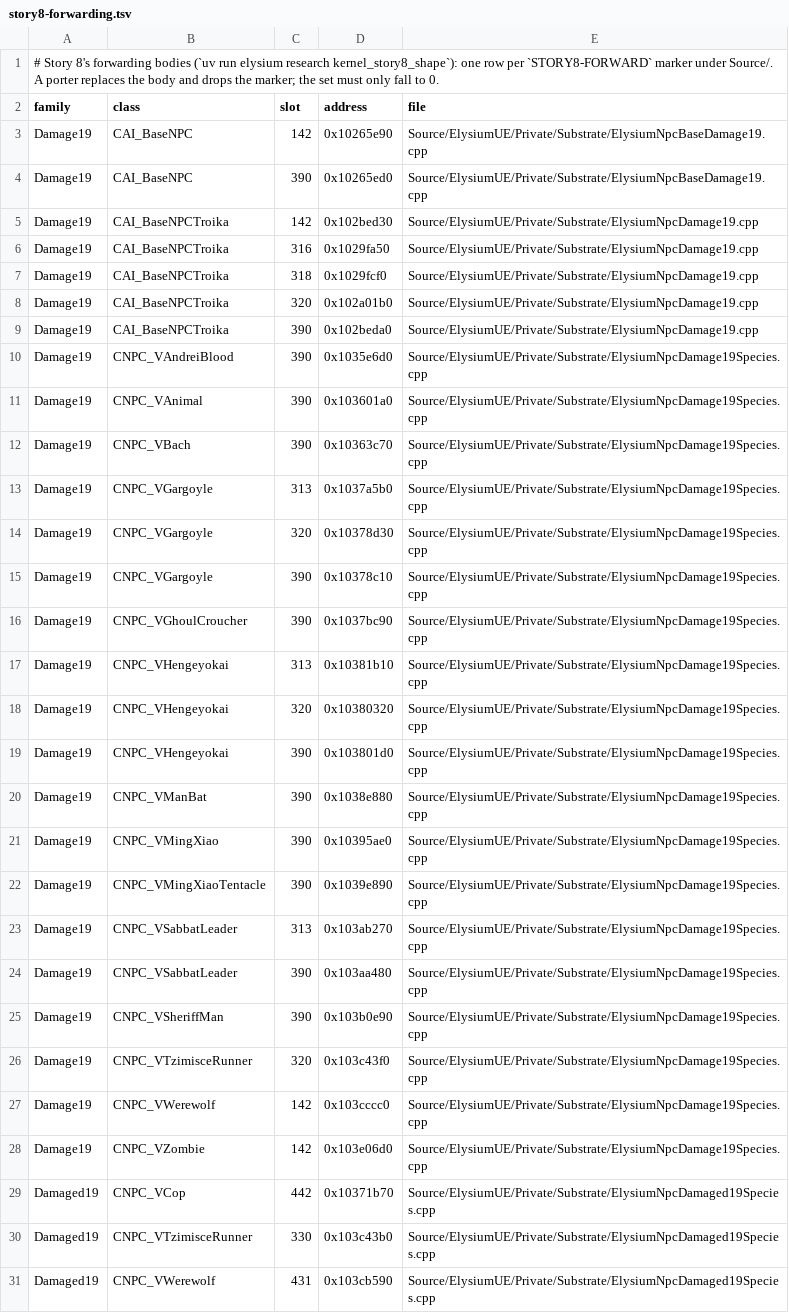
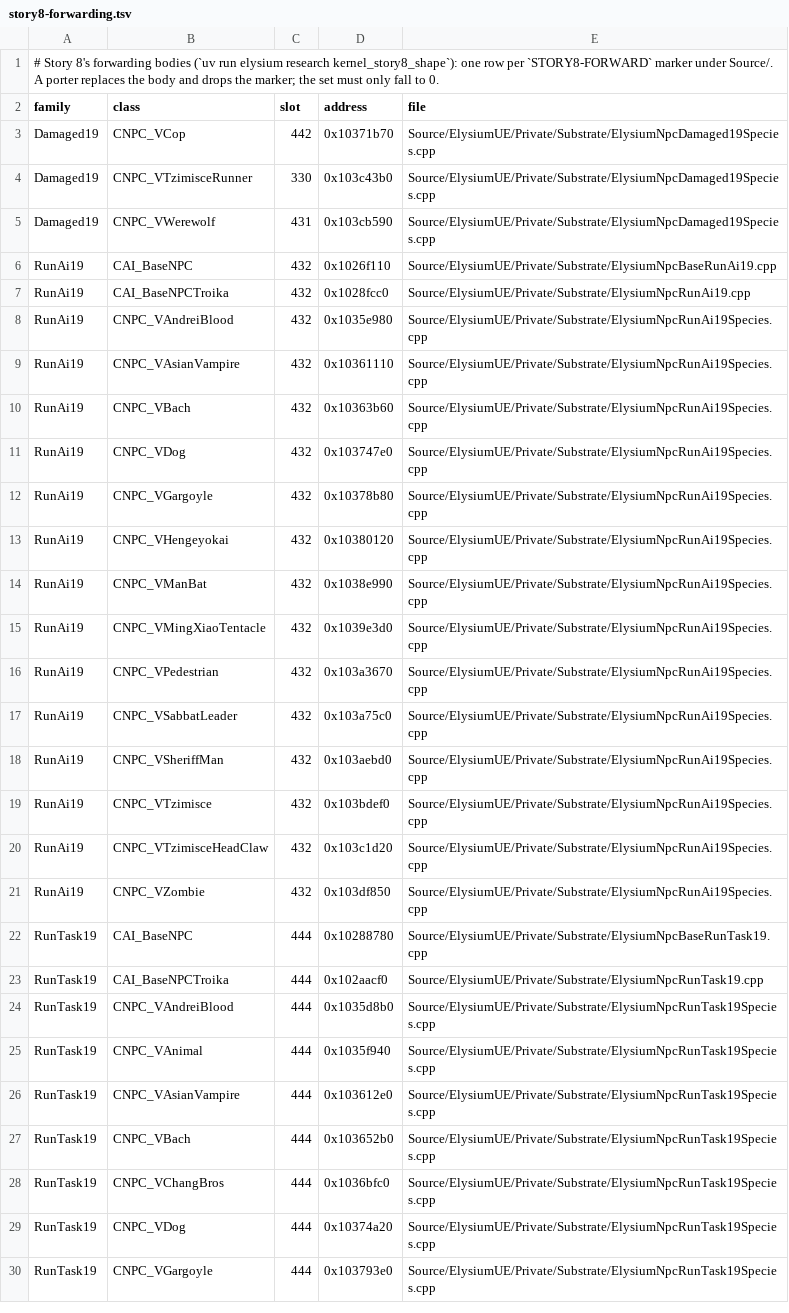
Before and after one commit to jlagedo/elysium-unreal, a TSV file: docs/vtmb/npc-kernel/story8-forwarding.tsv, drawn as a sheet; only a part is shown; the shorter side is filled out with more unchanged rows; the diff names each change by its address in the sheet, - before the commit and + after, or states it on an @@ line.

```diff
--- a/docs/vtmb/npc-kernel/story8-forwarding.tsv
+++ b/docs/vtmb/npc-kernel/story8-forwarding.tsv
-row 3: Damage19 | CAI_BaseNPC | 142 | 0x10265e90 | Source/ElysiumUE/Private/Substrate/ElysiumNpcBaseDamage19.cpp
-row 4: Damage19 | CAI_BaseNPC | 390 | 0x10265ed0 | Source/ElysiumUE/Private/Substrate/ElysiumNpcBaseDamage19.cpp
-row 5: Damage19 | CAI_BaseNPCTroika | 142 | 0x102bed30 | Source/ElysiumUE/Private/Substrate/ElysiumNpcDamage19.cpp
-row 6: Damage19 | CAI_BaseNPCTroika | 316 | 0x1029fa50 | Source/ElysiumUE/Private/Substrate/ElysiumNpcDamage19.cpp
-row 7: Damage19 | CAI_BaseNPCTroika | 318 | 0x1029fcf0 | Source/ElysiumUE/Private/Substrate/ElysiumNpcDamage19.cpp
-row 8: Damage19 | CAI_BaseNPCTroika | 320 | 0x102a01b0 | Source/ElysiumUE/Private/Substrate/ElysiumNpcDamage19.cpp
-row 9: Damage19 | CAI_BaseNPCTroika | 390 | 0x102beda0 | Source/ElysiumUE/Private/Substrate/ElysiumNpcDamage19.cpp
-row 10: Damage19 | CNPC_VAndreiBlood | 390 | 0x1035e6d0 | Source/ElysiumUE/Private/Substrate/ElysiumNpcDamage19Species.cpp
-row 11: Damage19 | CNPC_VAnimal | 390 | 0x103601a0 | Source/ElysiumUE/Private/Substrate/ElysiumNpcDamage19Species.cpp
-row 12: Damage19 | CNPC_VBach | 390 | 0x10363c70 | Source/ElysiumUE/Private/Substrate/ElysiumNpcDamage19Species.cpp
-row 13: Damage19 | CNPC_VGargoyle | 313 | 0x1037a5b0 | Source/ElysiumUE/Private/Substrate/ElysiumNpcDamage19Species.cpp
-row 14: Damage19 | CNPC_VGargoyle | 320 | 0x10378d30 | Source/ElysiumUE/Private/Substrate/ElysiumNpcDamage19Species.cpp
-row 15: Damage19 | CNPC_VGargoyle | 390 | 0x10378c10 | Source/ElysiumUE/Private/Substrate/ElysiumNpcDamage19Species.cpp
-row 16: Damage19 | CNPC_VGhoulCroucher | 390 | 0x1037bc90 | Source/ElysiumUE/Private/Substrate/ElysiumNpcDamage19Species.cpp
-row 17: Damage19 | CNPC_VHengeyokai | 313 | 0x10381b10 | Source/ElysiumUE/Private/Substrate/ElysiumNpcDamage19Species.cpp
-row 18: Damage19 | CNPC_VHengeyokai | 320 | 0x10380320 | Source/ElysiumUE/Private/Substrate/ElysiumNpcDamage19Species.cpp
-row 19: Damage19 | CNPC_VHengeyokai | 390 | 0x103801d0 | Source/ElysiumUE/Private/Substrate/ElysiumNpcDamage19Species.cpp
-row 20: Damage19 | CNPC_VManBat | 390 | 0x1038e880 | Source/ElysiumUE/Private/Substrate/ElysiumNpcDamage19Species.cpp
-row 21: Damage19 | CNPC_VMingXiao | 390 | 0x10395ae0 | Source/ElysiumUE/Private/Substrate/ElysiumNpcDamage19Species.cpp
-row 22: Damage19 | CNPC_VMingXiaoTentacle | 390 | 0x1039e890 | Source/ElysiumUE/Private/Substrate/ElysiumNpcDamage19Species.cpp
-row 23: Damage19 | CNPC_VSabbatLeader | 313 | 0x103ab270 | Source/ElysiumUE/Private/Substrate/ElysiumNpcDamage19Species.cpp
-row 24: Damage19 | CNPC_VSabbatLeader | 390 | 0x103aa480 | Source/ElysiumUE/Private/Substrate/ElysiumNpcDamage19Species.cpp
-row 25: Damage19 | CNPC_VSheriffMan | 390 | 0x103b0e90 | Source/ElysiumUE/Private/Substrate/ElysiumNpcDamage19Species.cpp
-row 26: Damage19 | CNPC_VTzimisceRunner | 320 | 0x103c43f0 | Source/ElysiumUE/Private/Substrate/ElysiumNpcDamage19Species.cpp
-row 27: Damage19 | CNPC_VWerewolf | 142 | 0x103cccc0 | Source/ElysiumUE/Private/Substrate/ElysiumNpcDamage19Species.cpp
-row 28: Damage19 | CNPC_VZombie | 142 | 0x103e06d0 | Source/ElysiumUE/Private/Substrate/ElysiumNpcDamage19Species.cpp
```
Also changed, not shown: 15 other files.
